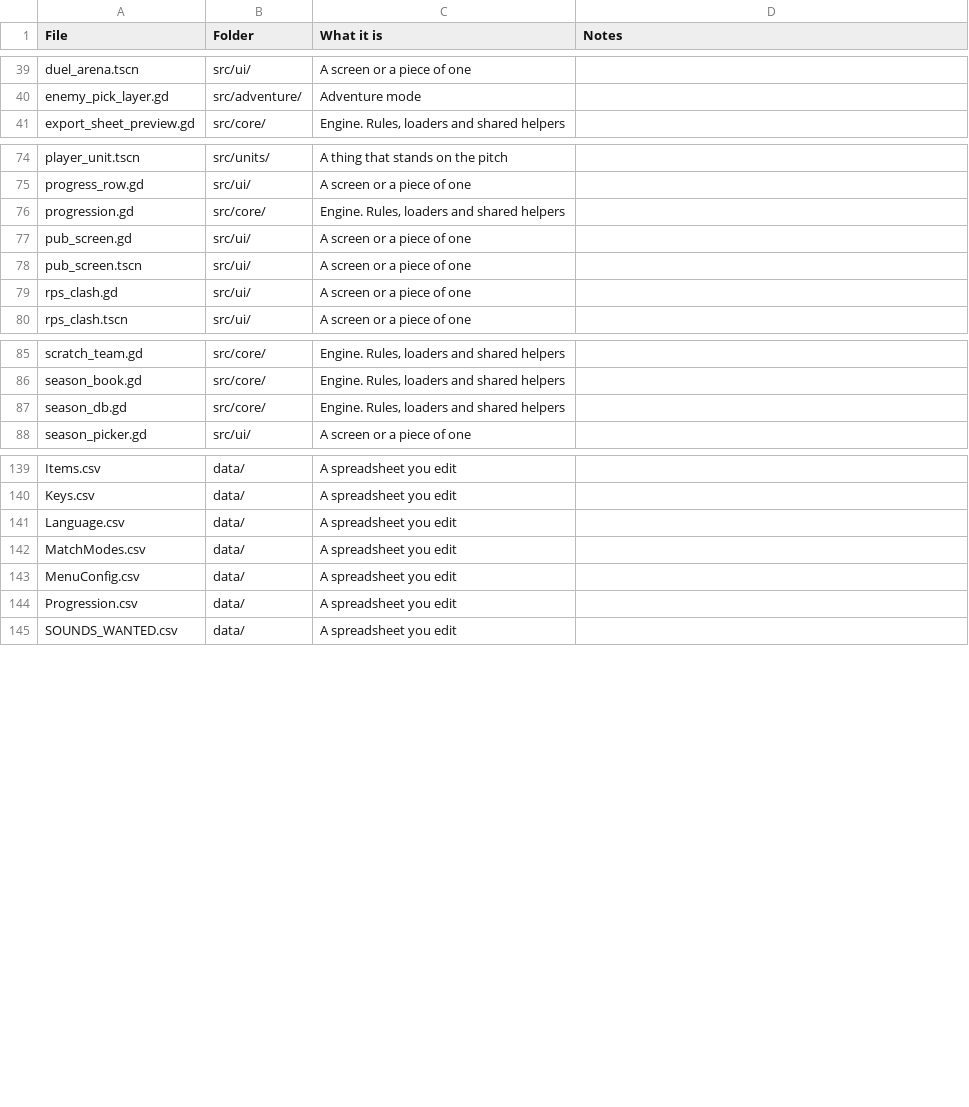
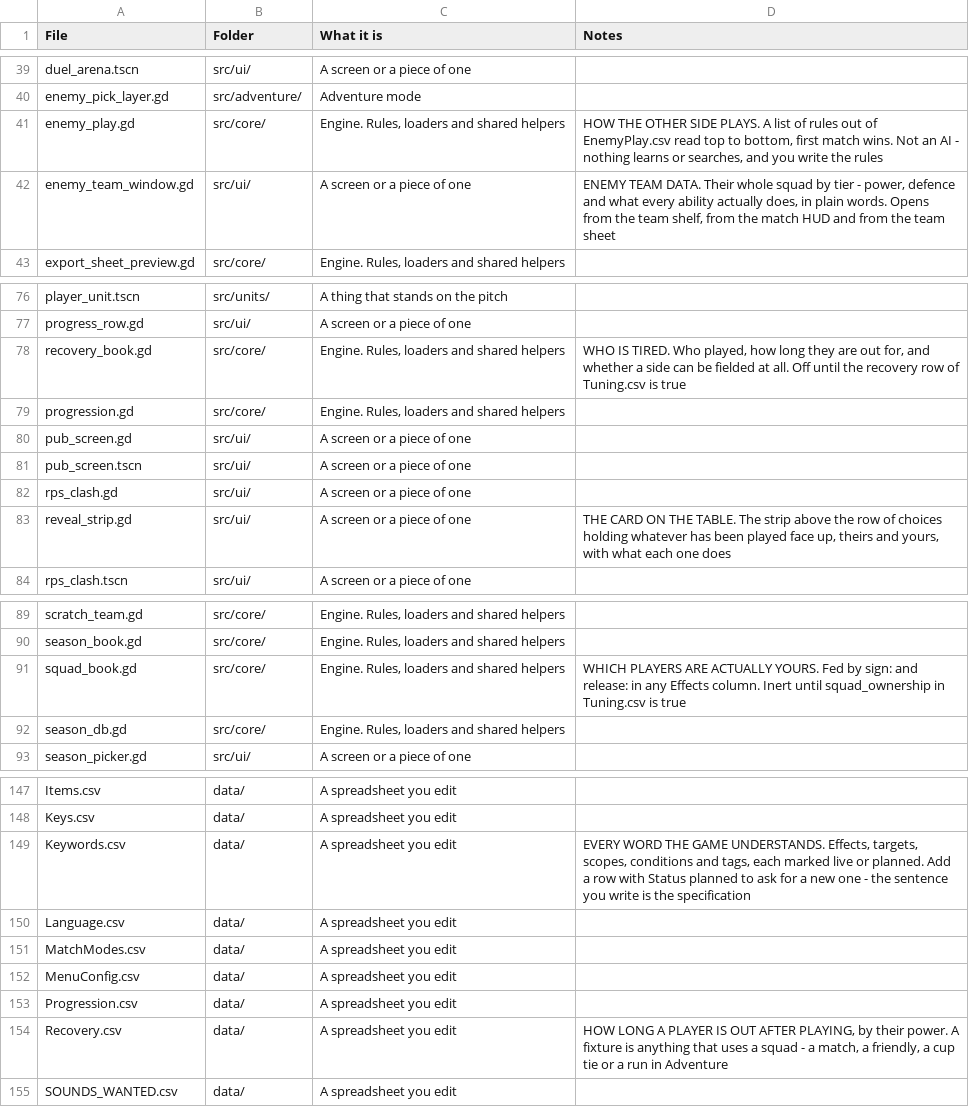
Before and after one commit to SchwartzAnthony/project_sb, a CSV file: data/FileManifest.csv, drawn as a sheet; only a part is shown, gaps mark what is left out; the diff covers the shown part only; the diff names each change by its address in the sheet, - before the commit and + after, or states it on an @@ line.

```diff
--- a/data/FileManifest.csv
+++ b/data/FileManifest.csv
+row 41: enemy_play.gd | src/core/ | Engine. Rules, loaders and shared helpers | HOW THE OTHER SIDE PLAYS. A list of rules out of EnemyPlay.csv read top to bottom, first match wins. Not an AI - nothing learns or searches, and you write the rules
+row 42: enemy_team_window.gd | src/ui/ | A screen or a piece of one | ENEMY TEAM DATA. Their whole squad by tier - power, defence and what every ability actually does, in plain words. Opens from the team shelf, from the match HUD and from the team sheet
+row 78: recovery_book.gd | src/core/ | Engine. Rules, loaders and shared helpers | WHO IS TIRED. Who played, how long they are out for, and whether a side can be fielded at all. Off until the recovery row of Tuning.csv is true
+row 83: reveal_strip.gd | src/ui/ | A screen or a piece of one | THE CARD ON THE TABLE. The strip above the row of choices holding whatever has been played face up, theirs and yours, with what each one does
+row 91: squad_book.gd | src/core/ | Engine. Rules, loaders and shared helpers | WHICH PLAYERS ARE ACTUALLY YOURS. Fed by sign: and release: in any Effects column. Inert until squad_ownership in Tuning.csv is true
+row 149: Keywords.csv | data/ | A spreadsheet you edit | EVERY WORD THE GAME UNDERSTANDS. Effects, targets, scopes, conditions and tags, each marked live or planned. Add a row with Status planned to ask for a new one - the sentence you write is the specification
+row 154: Recovery.csv | data/ | A spreadsheet you edit | HOW LONG A PLAYER IS OUT AFTER PLAYING, by their power. A fixture is anything that uses a squad - a match, a friendly, a cup tie or a run in Adventure
```
Also changed, not shown: 3 added rows elsewhere in this file, data/BasicTeam.csv, data/Dialogue.csv, 53 other files.
